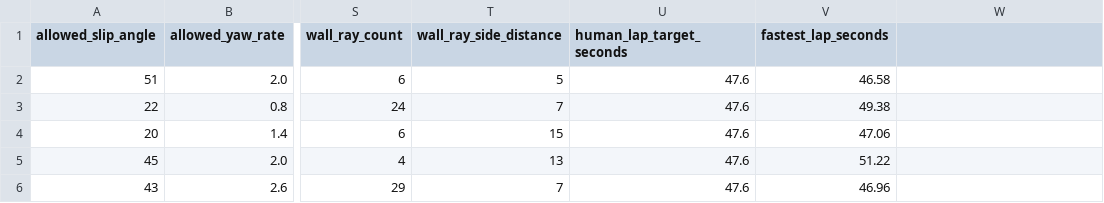
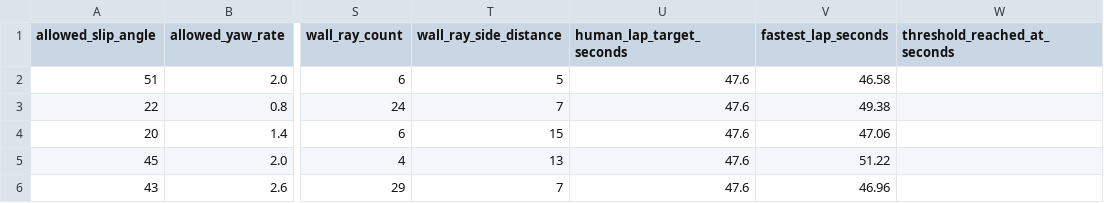
Before and after one commit to Tvhee-Dev/Project-2-1-Group-9-AIML, a CSV file: Tijn H-random forests/cleaned_data.csv, drawn as a sheet; only a part is shown, gaps mark what is left out; the diff names each change by its address in the sheet, - before the commit and + after, or states it on an @@ line.

Commit message:
Included seconds thresholds in data_cleanup

```diff
--- a/Tijn H-random forests/cleaned_data.csv
+++ b/Tijn H-random forests/cleaned_data.csv
-W1: (empty)
+W1: threshold_reached_at_seconds
```
Also changed, not shown: 2 other files.
